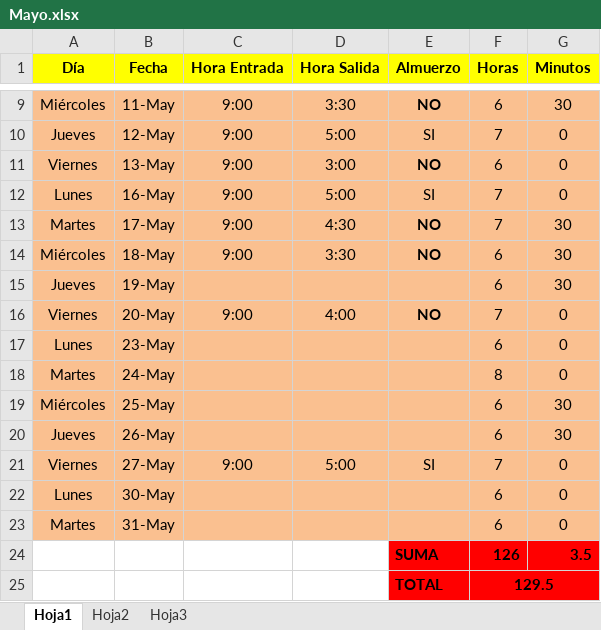
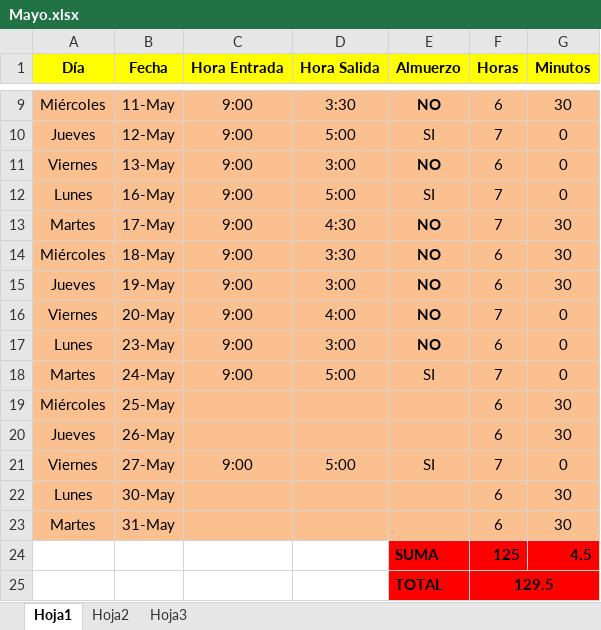
Before and after one commit to DeusDeus/tam-c, an Excel workbook: Horas/Mayo.xlsx, sheet Hoja1, drawn as a sheet; only a part is shown, gaps mark what is left out; values as stored, in another font and other column widths than the file's, no borders; removed rows and columns are numbered as before the commit, all else as after; the diff names each change by its address in the sheet, - before the commit and + after, or states it on an @@ line.

```diff
--- a/Horas/Mayo.xlsx (sheet Hoja1)
+++ b/Horas/Mayo.xlsx (sheet Hoja1)
-C15 (Hora Entrada): (empty)
+C15 (Hora Entrada): 9:00
-D15 (Hora Salida): (empty)
+D15 (Hora Salida): 3:00
-E15 (Almuerzo): (empty)
+E15 (Almuerzo): NO
-C17:C18 (Hora Entrada): (empty)
+C17:C18 (Hora Entrada): 9:00
-D17 (Hora Salida): (empty)
+D17 (Hora Salida): 3:00
-E17 (Almuerzo): (empty)
+E17 (Almuerzo): NO
-D18 (Hora Salida): (empty)
+D18 (Hora Salida): 5:00
-E18 (Almuerzo): (empty)
+E18 (Almuerzo): SI
-F18 (Horas): 8
+F18 (Horas): 7
-G22:G23 (Minutos): 0
+G22:G23 (Minutos): 30
-row 24:  |  |  |  | SUMA | 126 | 3.5
+row 24:  |  |  |  | SUMA | 125 | 4.5
```
